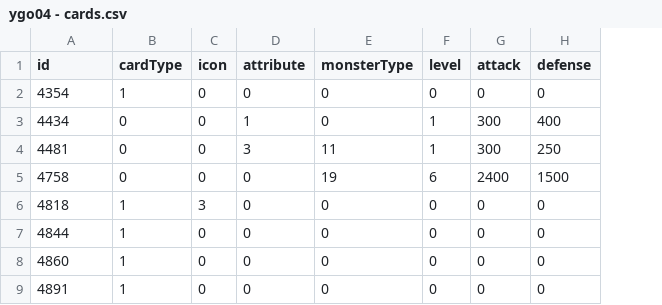
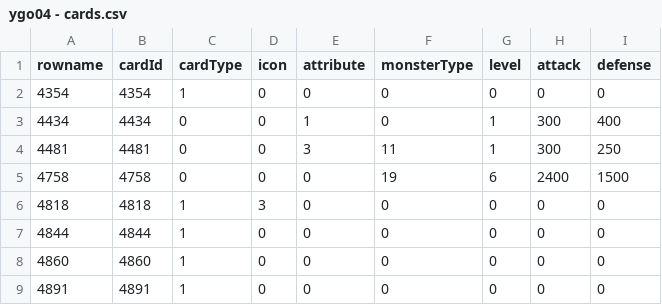
Before and after one commit to koapower/ygo_unreal, a CSV file: Content/Table/ygo04 - cards.csv, drawn as a sheet; only a part is shown; the diff names each change by its address in the sheet, - before the commit and + after, or states it on an @@ line.

```diff
--- a/Content/Table/ygo04 - cards.csv
+++ b/Content/Table/ygo04 - cards.csv
+column B (cardId), rows 2-9: 4354 | 4434 | 4481 | 4758 | 4818 | 4844 | 4860 | 4891
-A1: id
+A1: rowname
```
Also changed, not shown: 8 other files.
